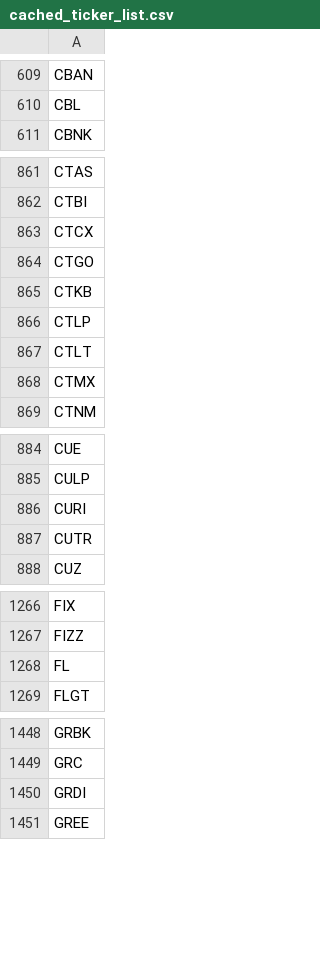
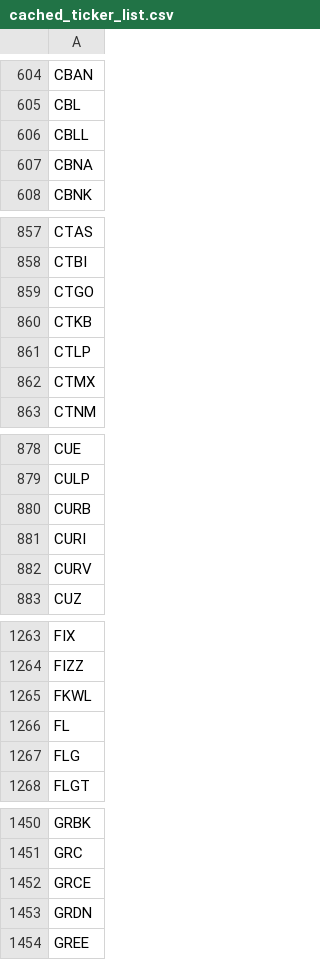
Before and after one commit to greenmtnboy/py-portfolio-index, a CSV file: py_portfolio_index/bin/cached_ticker_list.csv, drawn as a sheet; only a part is shown, gaps mark what is left out; the diff covers the shown part only.

```diff
--- a/py_portfolio_index/bin/cached_ticker_list.csv
+++ b/py_portfolio_index/bin/cached_ticker_list.csv
@@ -610,2 +605,4 @@ CBAN
 CBL
+CBLL
+CBNA
 CBNK
@@ -862,3 +858,2 @@ CTAS
 CTBI
-CTCX
 CTGO
@@ -866,3 +861,2 @@ CTKB
 CTLP
-CTLT
 CTMX
@@ -885,4 +879,5 @@ CUE
 CULP
+CURB
 CURI
-CUTR
+CURV
 CUZ
@@ -1267,3 +1264,5 @@ FIX
 FIZZ
+FKWL
 FL
+FLG
 FLGT
@@ -1449,3 +1451,4 @@ GRBK
 GRC
-GRDI
+GRCE
+GRDN
 GREE
```
Also changed, not shown: 59 added rows, 77 removed rows and 4 edited cells elsewhere in this file, 44 other files.
